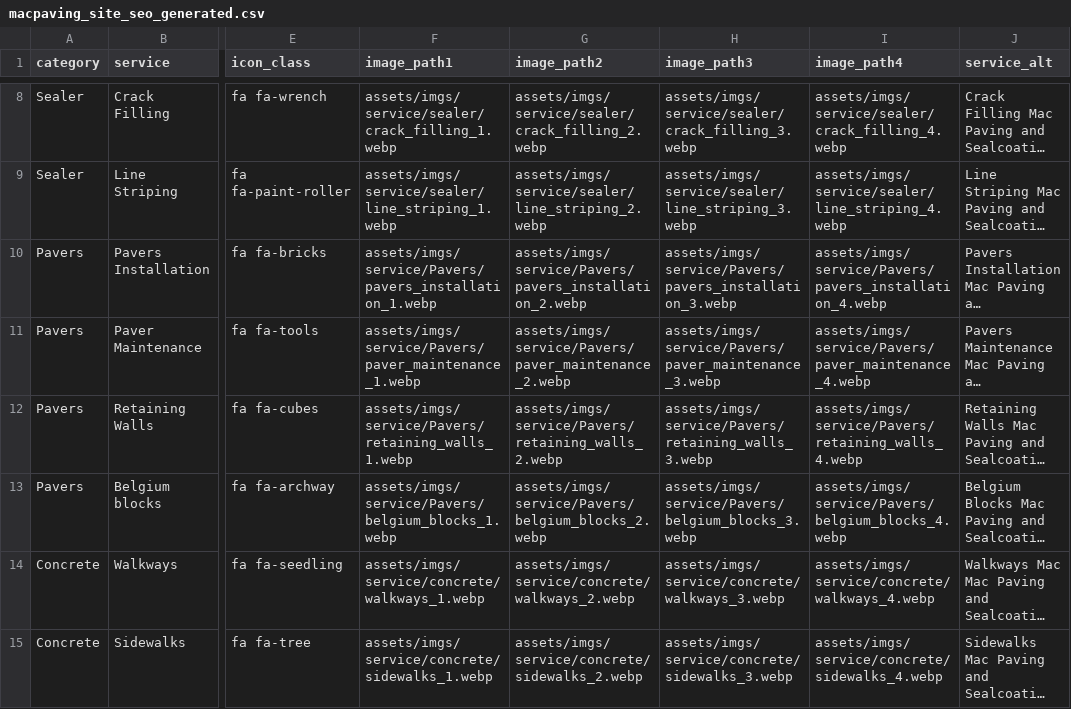
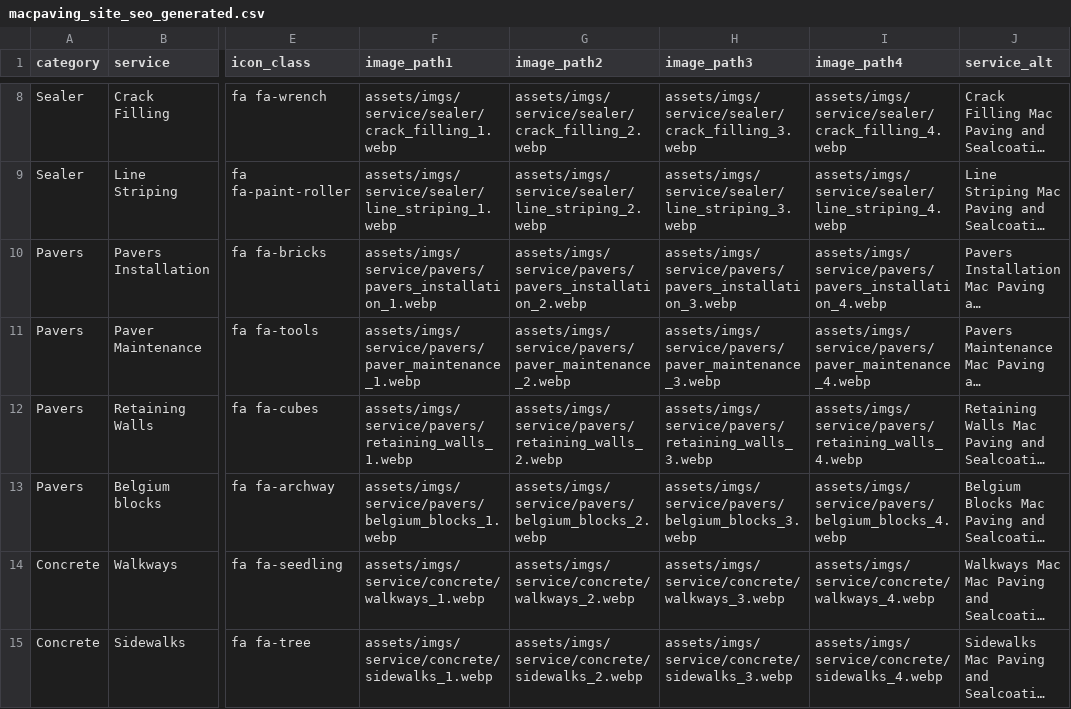
Before and after one commit to mtzdgtlab/mac-site-2025, a CSV file: assets/resources/macpaving_site_seo_generated.csv, drawn as a sheet; only a part is shown, gaps mark what is left out; long unchanged cells end in …; the diff names each change by its address in the sheet, - before the commit and + after, or states it on an @@ line.

```diff
--- a/assets/resources/macpaving_site_seo_generated.csv
+++ b/assets/resources/macpaving_site_seo_generated.csv
-F10 (image_path1): assets/imgs/service/Pavers/pavers_installation_1.webp
+F10 (image_path1): assets/imgs/service/pavers/pavers_installation_1.webp
-G10 (image_path2): assets/imgs/service/Pavers/pavers_installation_2.webp
+G10 (image_path2): assets/imgs/service/pavers/pavers_installation_2.webp
-H10 (image_path3): assets/imgs/service/Pavers/pavers_installation_3.webp
+H10 (image_path3): assets/imgs/service/pavers/pavers_installation_3.webp
-I10 (image_path4): assets/imgs/service/Pavers/pavers_installation_4.webp
+I10 (image_path4): assets/imgs/service/pavers/pavers_installation_4.webp
-F11 (image_path1): assets/imgs/service/Pavers/paver_maintenance_1.webp
+F11 (image_path1): assets/imgs/service/pavers/paver_maintenance_1.webp
-G11 (image_path2): assets/imgs/service/Pavers/paver_maintenance_2.webp
+G11 (image_path2): assets/imgs/service/pavers/paver_maintenance_2.webp
-H11 (image_path3): assets/imgs/service/Pavers/paver_maintenance_3.webp
+H11 (image_path3): assets/imgs/service/pavers/paver_maintenance_3.webp
-I11 (image_path4): assets/imgs/service/Pavers/paver_maintenance_4.webp
+I11 (image_path4): assets/imgs/service/pavers/paver_maintenance_4.webp
-F12 (image_path1): assets/imgs/service/Pavers/retaining_walls_1.webp
+F12 (image_path1): assets/imgs/service/pavers/retaining_walls_1.webp
-G12 (image_path2): assets/imgs/service/Pavers/retaining_walls_2.webp
+G12 (image_path2): assets/imgs/service/pavers/retaining_walls_2.webp
-H12 (image_path3): assets/imgs/service/Pavers/retaining_walls_3.webp
+H12 (image_path3): assets/imgs/service/pavers/retaining_walls_3.webp
-I12 (image_path4): assets/imgs/service/Pavers/retaining_walls_4.webp
+I12 (image_path4): assets/imgs/service/pavers/retaining_walls_4.webp
-F13 (image_path1): assets/imgs/service/Pavers/belgium_blocks_1.webp
+F13 (image_path1): assets/imgs/service/pavers/belgium_blocks_1.webp
-G13 (image_path2): assets/imgs/service/Pavers/belgium_blocks_2.webp
+G13 (image_path2): assets/imgs/service/pavers/belgium_blocks_2.webp
-H13 (image_path3): assets/imgs/service/Pavers/belgium_blocks_3.webp
+H13 (image_path3): assets/imgs/service/pavers/belgium_blocks_3.webp
-I13 (image_path4): assets/imgs/service/Pavers/belgium_blocks_4.webp
+I13 (image_path4): assets/imgs/service/pavers/belgium_blocks_4.webp
```
Also changed, not shown: assets/resources/mac_site_db.csv, assets/resources/mac_site_db_corrected.csv, 5 other files.
